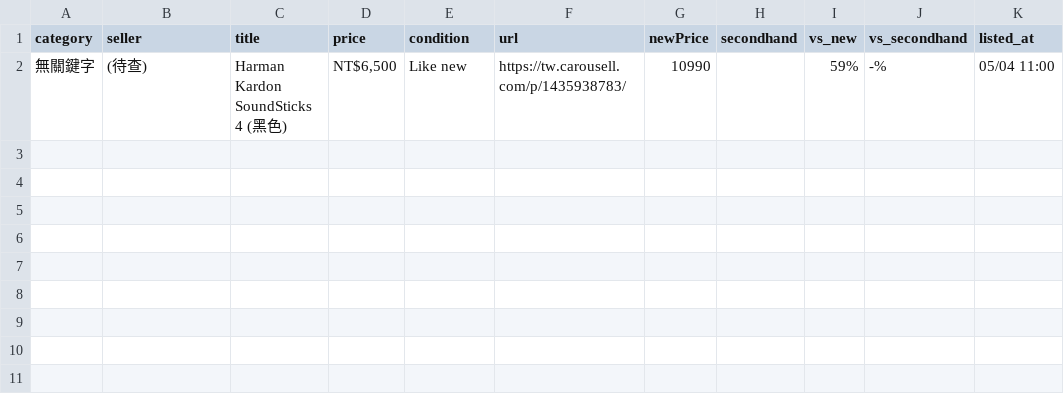
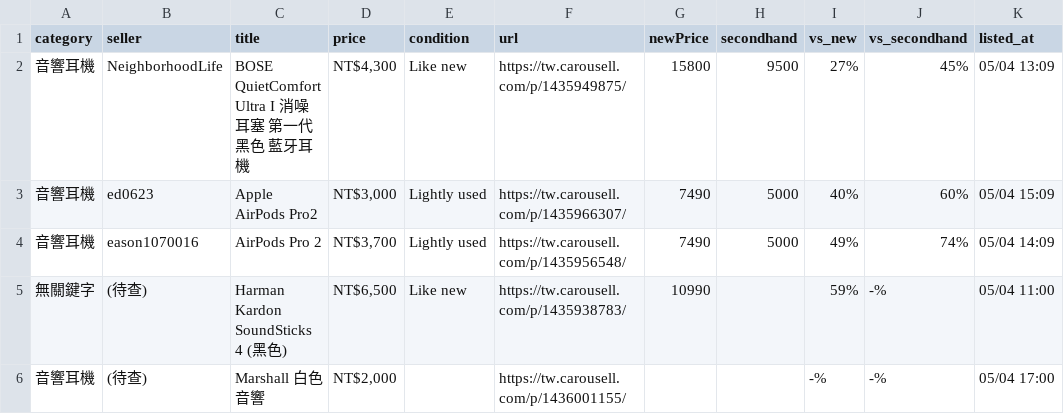
Before and after one commit to yangnim21029/cheap-product, a CSV file: carousell_wishlist_20260501.csv, drawn as a sheet.

```diff
--- a/carousell_wishlist_20260501.csv
+++ b/carousell_wishlist_20260501.csv
@@ -1,2 +1,6 @@
 category|seller|title|price|condition|url|newPrice|secondhand|vs_new|vs_secondhand|listed_at
+音響耳機|NeighborhoodLife|BOSE QuietComfort Ultra I 消噪耳塞 第一代 黑色 藍牙耳機|NT$4,300|Like new|https://tw.carousell.com/p/1435949875/|15800|9500|27%|45%|05/04 13:09
+音響耳機|ed0623|Apple AirPods Pro2|NT$3,000|Lightly used|https://tw.carousell.com/p/1435966307/|7490|5000|40%|60%|05/04 15:09
+音響耳機|eason1070016|AirPods Pro 2|NT$3,700|Lightly used|https://tw.carousell.com/p/1435956548/|7490|5000|49%|74%|05/04 14:09
 無關鍵字|(待查)|Harman Kardon SoundSticks 4 (黑色)|NT$6,500|Like new|https://tw.carousell.com/p/1435938783/|10990||59%|-%|05/04 11:00
+音響耳機|(待查)|Marshall 白色音響|NT$2,000||https://tw.carousell.com/p/1436001155/|||-%|-%|05/04 17:00
```
Also changed, not shown: 6 other files.
